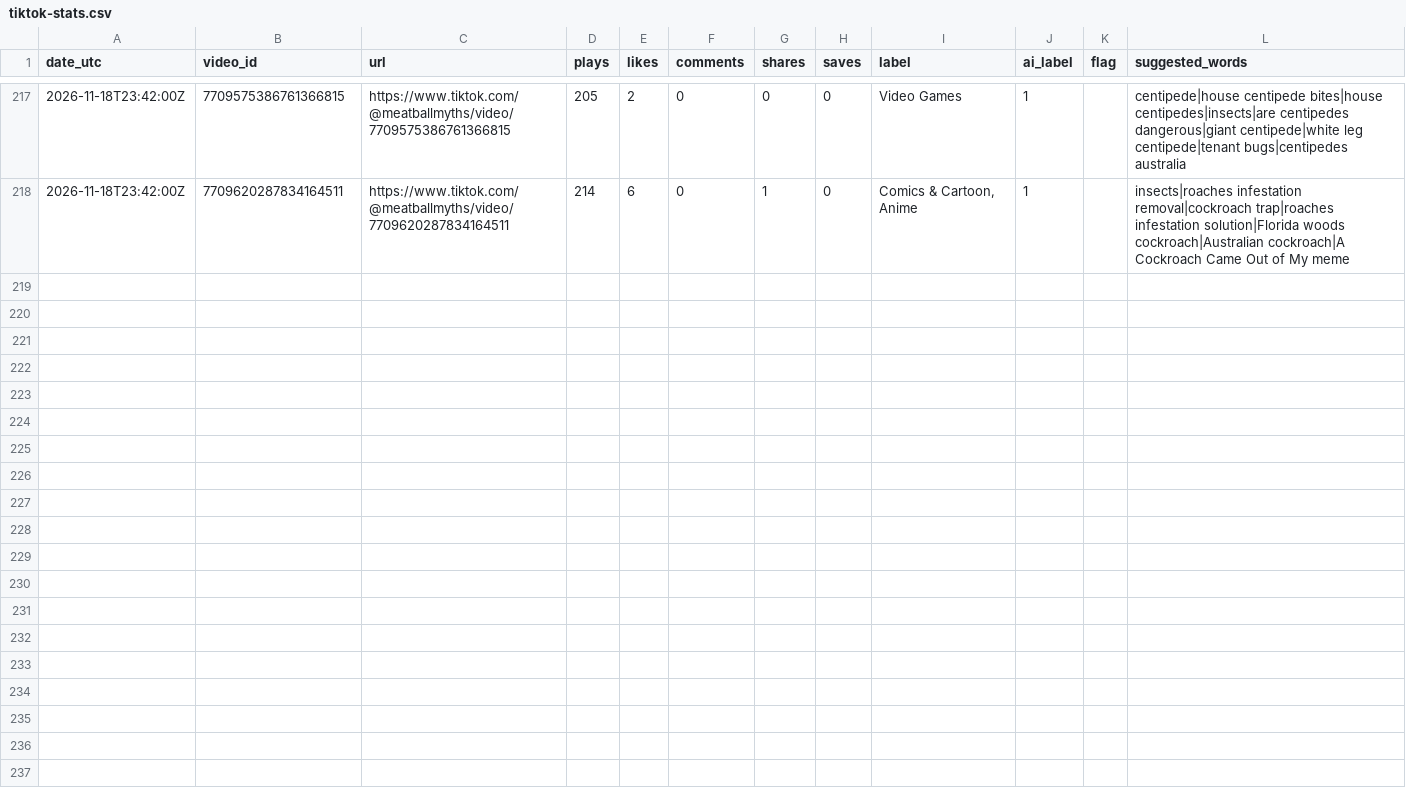
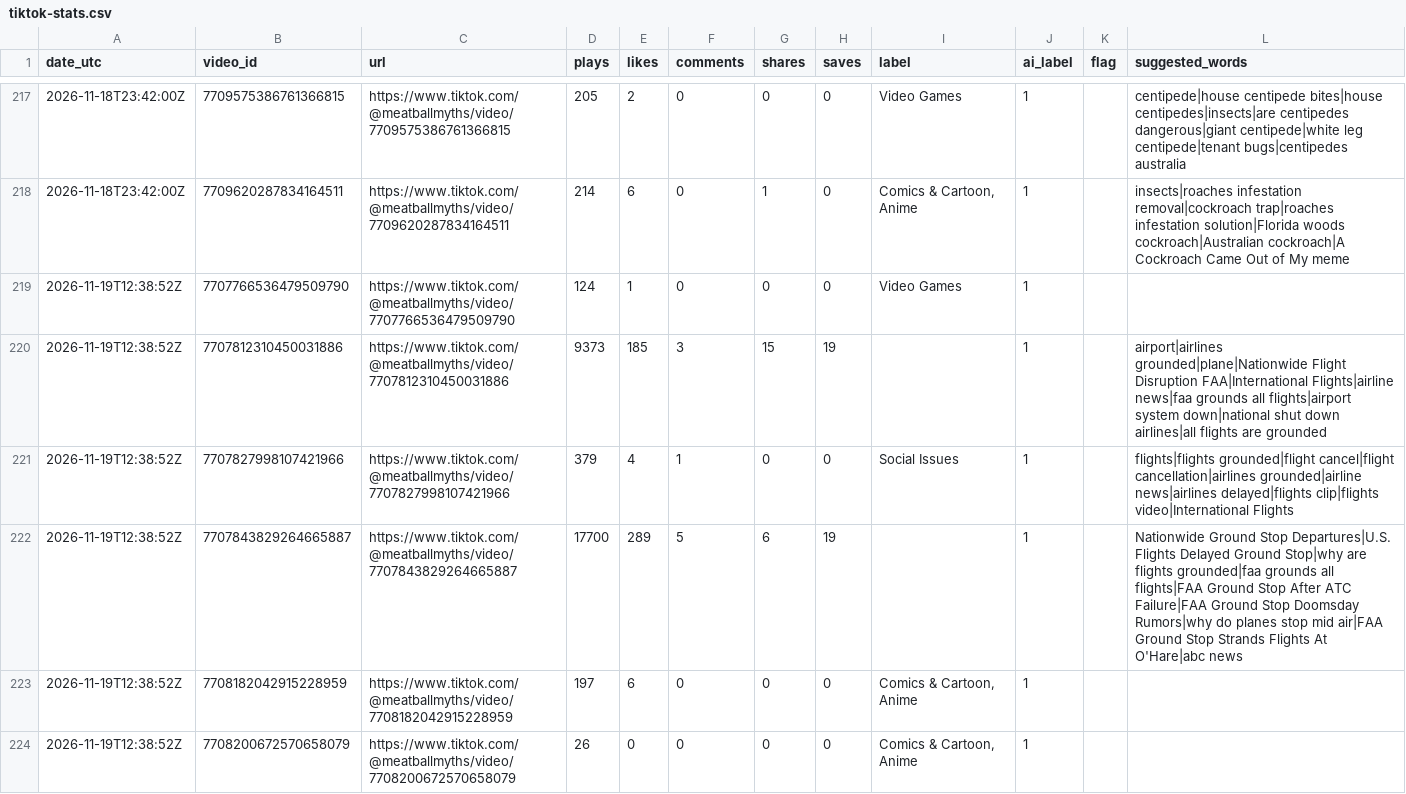
Before and after one commit to mooneyn60-art/skills, a CSV file: skills/oh-meatball/data/tiktok-stats.csv, drawn as a sheet; only a part is shown, gaps mark what is left out; the diff covers the shown part only.

```diff
--- a/skills/oh-meatball/data/tiktok-stats.csv
+++ b/skills/oh-meatball/data/tiktok-stats.csv
@@ -218 +218,7 @@ date_utc,video_id,url,plays,likes,comments,shares,saves,label,ai_label,flag,sugg
 2026-11-18T23:42:00Z,7709620287834164511,https://www.tiktok.com/@meatballmyths/video/7709620287834164511,214,6,0,1,0,"Comics & Cartoon, Anime",1,,insects|roaches infestation removal|cockroach trap|roaches infestation solution|Florida woods cockroach|Australian cockroach|A Cockroach Came Out of My meme
+2026-11-19T12:38:52Z,7707766536479509790,https://www.tiktok.com/@meatballmyths/video/7707766536479509790,124,1,0,0,0,Video Games,1,,
+2026-11-19T12:38:52Z,7707812310450031886,https://www.tiktok.com/@meatballmyths/video/7707812310450031886,9373,185,3,15,19,,1,,airport|airlines grounded|plane|Nationwide Flight Disruption FAA|International Flights|airline news|faa grounds all flights|airport system down|national shut down airlines|all flights are grounded
+2026-11-19T12:38:52Z,7707827998107421966,https://www.tiktok.com/@meatballmyths/video/7707827998107421966,379,4,1,0,0,Social Issues,1,,flights|flights grounded|flight cancel|flight cancellation|airlines grounded|airline news|airlines delayed|flights clip|flights video|International Flights
+2026-11-19T12:38:52Z,7707843829264665887,https://www.tiktok.com/@meatballmyths/video/7707843829264665887,17700,289,5,6,19,,1,,Nationwide Ground Stop Departures|U.S. Flights Delayed Ground Stop|why are flights grounded|faa grounds all flights|FAA Ground Stop After ATC Failure|FAA Ground Stop Doomsday Rumors|why do planes stop mid air|FAA Ground Stop Strands Flights At O'Hare|abc news
+2026-11-19T12:38:52Z,7708182042915228959,https://www.tiktok.com/@meatballmyths/video/7708182042915228959,197,6,0,0,0,"Comics & Cartoon, Anime",1,,
+2026-11-19T12:38:52Z,7708200672570658079,https://www.tiktok.com/@meatballmyths/video/7708200672570658079,26,0,0,0,0,"Comics & Cartoon, Anime",1,,
```
Also changed, not shown: 6 added rows elsewhere in this file.
